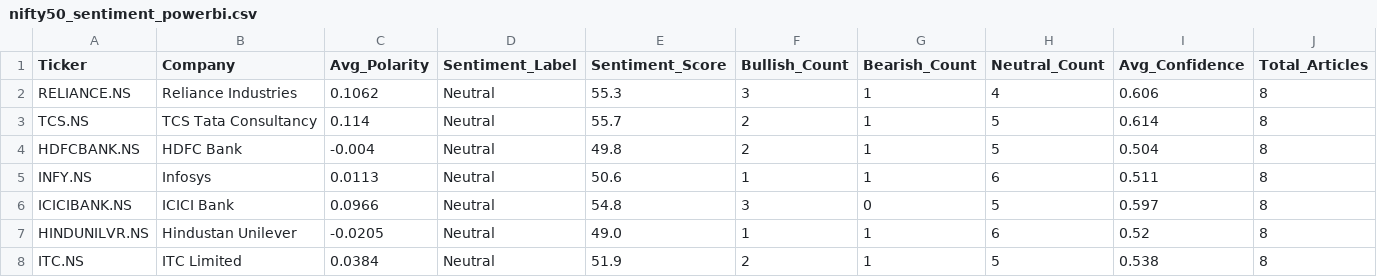
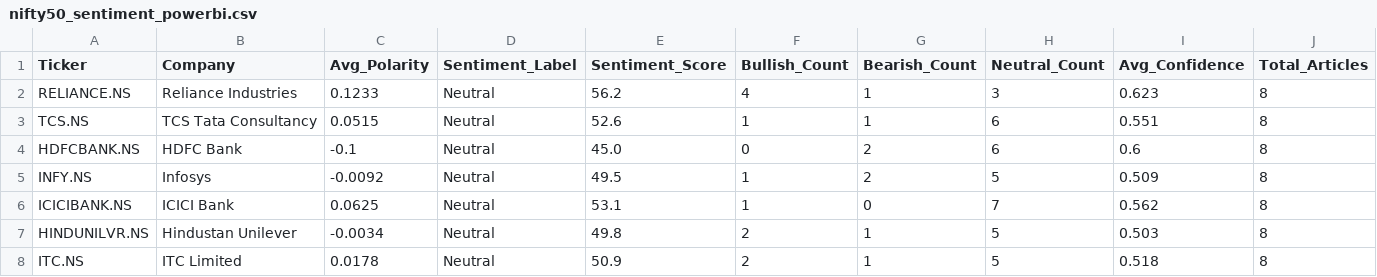
Before and after one commit to Pushkarsinghs/indian_stock-analysis, a CSV file: streamlit_app/data/nifty50_sentiment_powerbi.csv, drawn as a sheet; only a part is shown; the diff covers the shown part only.

```diff
--- a/streamlit_app/data/nifty50_sentiment_powerbi.csv
+++ b/streamlit_app/data/nifty50_sentiment_powerbi.csv
@@ -1,8 +1,8 @@
 Ticker,Company,Avg_Polarity,Sentiment_Label,Sentiment_Score,Bullish_Count,Bearish_Count,Neutral_Count,Avg_Confidence,Total_Articles
-RELIANCE.NS,Reliance Industries,0.1062,Neutral,55.3,3,1,4,0.606,8
-TCS.NS,TCS Tata Consultancy,0.114,Neutral,55.7,2,1,5,0.614,8
-HDFCBANK.NS,HDFC Bank,-0.004,Neutral,49.8,2,1,5,0.504,8
-INFY.NS,Infosys,0.0113,Neutral,50.6,1,1,6,0.511,8
-ICICIBANK.NS,ICICI Bank,0.0966,Neutral,54.8,3,0,5,0.597,8
-HINDUNILVR.NS,Hindustan Unilever,-0.0205,Neutral,49.0,1,1,6,0.52,8
-ITC.NS,ITC Limited,0.0384,Neutral,51.9,2,1,5,0.538,8
+RELIANCE.NS,Reliance Industries,0.1233,Neutral,56.2,4,1,3,0.623,8
+TCS.NS,TCS Tata Consultancy,0.0515,Neutral,52.6,1,1,6,0.551,8
+HDFCBANK.NS,HDFC Bank,-0.1,Neutral,45.0,0,2,6,0.6,8
+INFY.NS,Infosys,-0.0092,Neutral,49.5,1,2,5,0.509,8
+ICICIBANK.NS,ICICI Bank,0.0625,Neutral,53.1,1,0,7,0.562,8
+HINDUNILVR.NS,Hindustan Unilever,-0.0034,Neutral,49.8,2,1,5,0.503,8
+ITC.NS,ITC Limited,0.0178,Neutral,50.9,2,1,5,0.518,8
```
Also changed, not shown: 146 edited cells elsewhere in this file, streamlit_app/data/latest_signals.csv, streamlit_app/data/nifty50_headlines_powerbi.csv, 4 other files.
